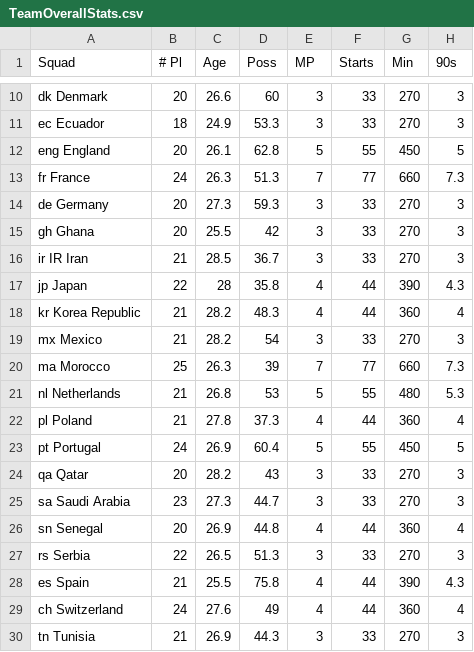
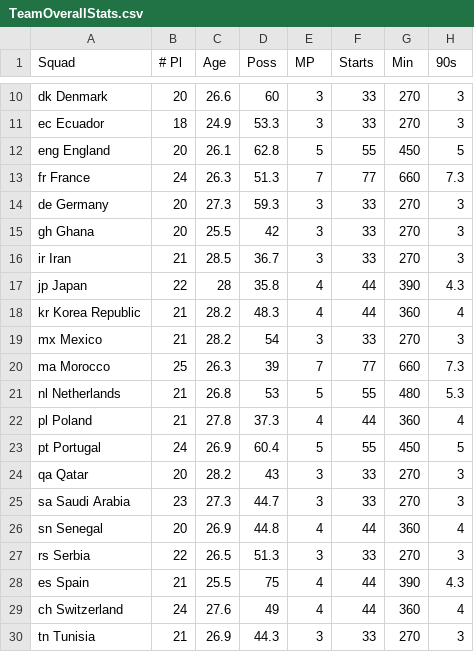
Before and after one commit to StrixSC/RamenezLaCoupe, a CSV file: static/data/OverallStats/TeamOverallStats.csv, drawn as a sheet; only a part is shown, gaps mark what is left out; the diff names each change by its address in the sheet, - before the commit and + after, or states it on an @@ line.

```diff
--- a/static/data/OverallStats/TeamOverallStats.csv
+++ b/static/data/OverallStats/TeamOverallStats.csv
-A16 (Squad): ir IR Iran
+A16 (Squad): ir Iran
-D28 (Poss): 75.8
+D28 (Poss): 75
```
Also changed, not shown: 1 other file.
